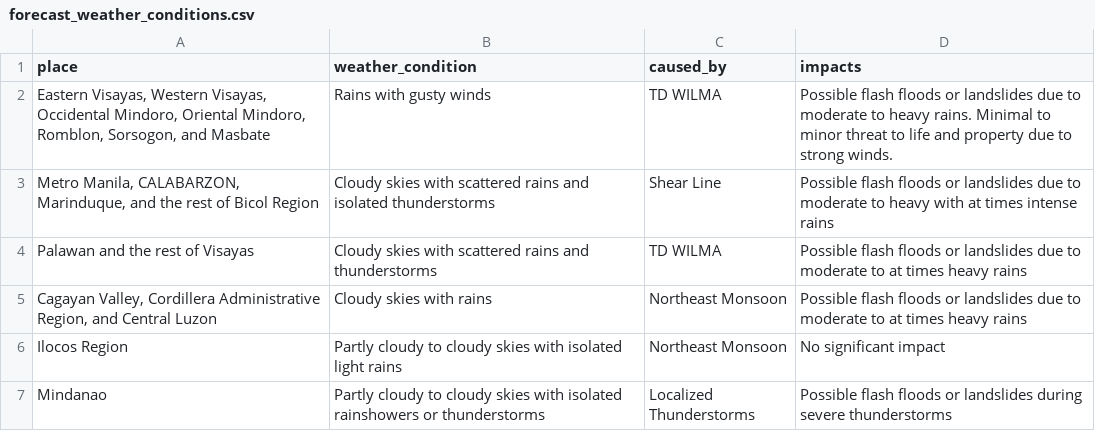
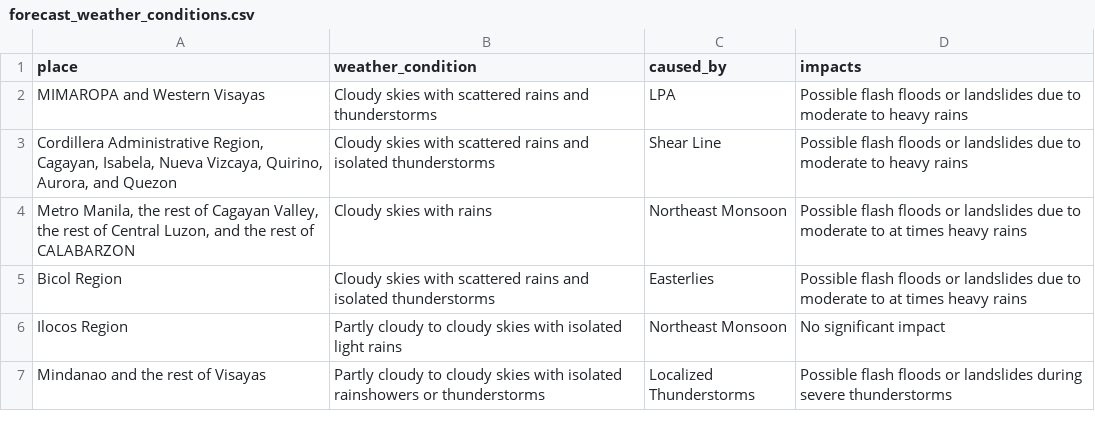
Before and after one commit to christianebacani/PAGASA-Weather-Data-Pipeline, a CSV file: data/stage/daily_weather_forecast/forecast_weather_conditions.csv, drawn as a sheet.

```diff
--- a/data/stage/daily_weather_forecast/forecast_weather_conditions.csv
+++ b/data/stage/daily_weather_forecast/forecast_weather_conditions.csv
@@ -1,7 +1,7 @@
 place,weather_condition,caused_by,impacts
-"Eastern Visayas, Western Visayas, Occidental Mindoro, Oriental Mindoro, Romblon, Sorsogon, and Masbate",Rains with gusty winds,TD WILMA,Possible flash floods or landslides due to moderate to heavy rains. Minimal to minor threat to life and property due to strong winds.
-"Metro Manila, CALABARZON, Marinduque, and the rest of Bicol Region",Cloudy skies with scattered rains and isolated thunderstorms,Shear Line,Possible flash floods or landslides due to moderate to heavy with at times intense rains
-Palawan and the rest of Visayas,Cloudy skies with scattered rains and thunderstorms,TD WILMA,Possible flash floods or landslides due to moderate to at times heavy rains
-"Cagayan Valley, Cordillera Administrative Region, and Central Luzon",Cloudy skies with rains,Northeast Monsoon,Possible flash floods or landslides due to moderate to at times heavy rains
+MIMAROPA and Western Visayas,Cloudy skies with scattered rains and thunderstorms,LPA,Possible flash floods or landslides due to moderate to heavy rains
+"Cordillera Administrative Region, Cagayan, Isabela, Nueva Vizcaya, Quirino, Aurora, and Quezon",Cloudy skies with scattered rains and isolated thunderstorms,Shear Line,Possible flash floods or landslides due to moderate to heavy rains
+"Metro Manila, the rest of Cagayan Valley, the rest of Central Luzon, and the rest of CALABARZON",Cloudy skies with rains,Northeast Monsoon,Possible flash floods or landslides due to moderate to at times heavy rains
+Bicol Region,Cloudy skies with scattered rains and isolated thunderstorms,Easterlies,Possible flash floods or landslides due to moderate to at times heavy rains
 Ilocos Region,Partly cloudy to cloudy skies with isolated light rains,Northeast Monsoon,No significant impact
-Mindanao,Partly cloudy to cloudy skies with isolated rainshowers or thunderstorms,Localized Thunderstorms,Possible flash floods or landslides during severe thunderstorms
+Mindanao and the rest of Visayas,Partly cloudy to cloudy skies with isolated rainshowers or thunderstorms,Localized Thunderstorms,Possible flash floods or landslides during severe thunderstorms
```
Also changed, not shown: data/stage/daily_weather_forecast/forecast_wind_and_coastal_water_conditions.csv, data/stage/daily_weather_forecast/synopsis.csv, 1 other file.
